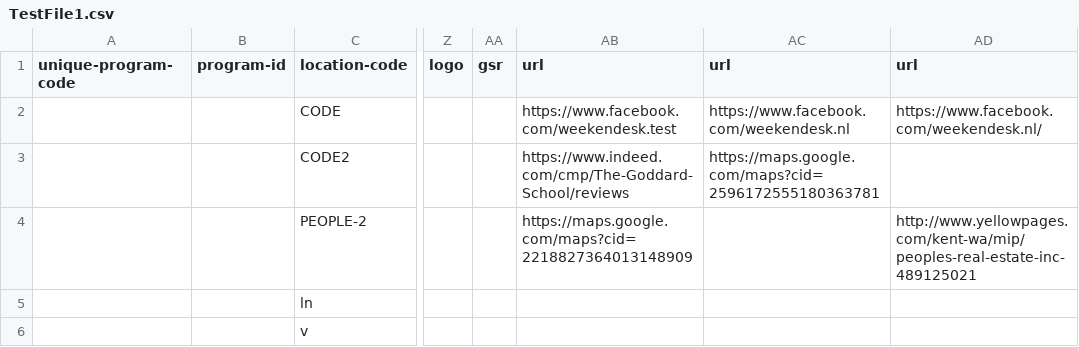
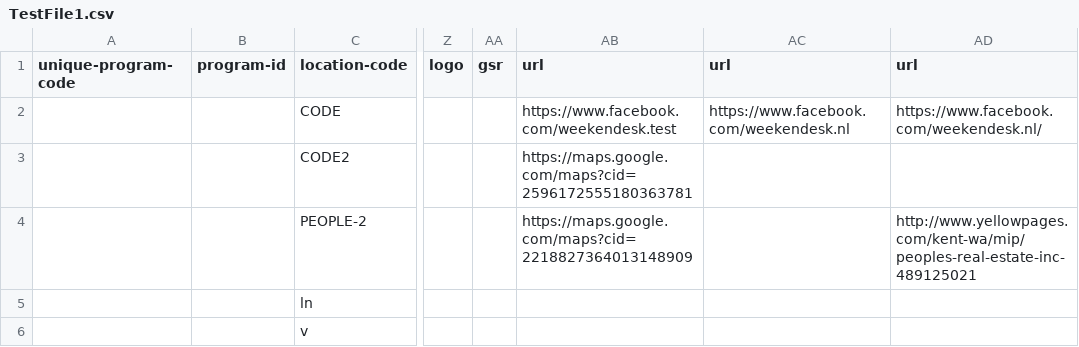
Before and after one commit to Suganyakanagavel/test, a CSV file: TestFile1.csv, drawn as a sheet; only a part is shown, gaps mark what is left out; the diff names each change by its address in the sheet, - before the commit and + after, or states it on an @@ line.

Commit message:
Update TestFile1.csv

```diff
--- a/TestFile1.csv
+++ b/TestFile1.csv
-AB3 (url): https://www.indeed.com/cmp/The-Goddard-School/reviews
+AB3 (url): https://maps.google.com/maps?cid=2596172555180363781
-AC3 (url): https://maps.google.com/maps?cid=2596172555180363781
+AC3 (url): (empty)
```
